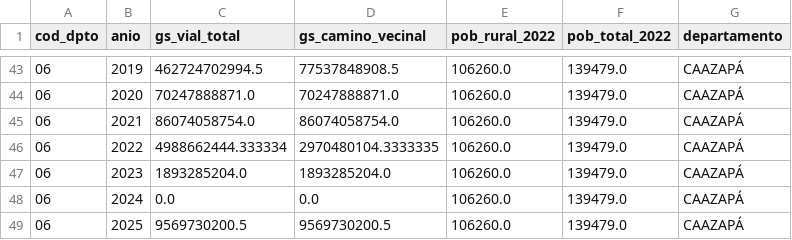
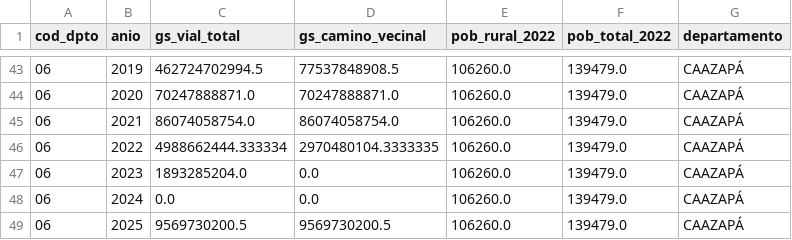
Before and after one commit to ovandofernando-cyber/Infraestructura_caminos, a CSV file: 15_analisis_departamental_did/obras_MOPC_por_departamento_anio.csv, drawn as a sheet; only a part is shown, gaps mark what is left out.

```diff
--- a/15_analisis_departamental_did/obras_MOPC_por_departamento_anio.csv
+++ b/15_analisis_departamental_did/obras_MOPC_por_departamento_anio.csv
@@ -46,3 +46,3 @@
 06,2022,4988662444.333334,2970480104.3333335,106260.0,139479.0,CAAZAPÁ
-06,2023,1893285204.0,1893285204.0,106260.0,139479.0,CAAZAPÁ
+06,2023,1893285204.0,0.0,106260.0,139479.0,CAAZAPÁ
 06,2024,0.0,0.0,106260.0,139479.0,CAAZAPÁ
```
Also changed, not shown: 15_analisis_departamental_did/base_modelo_dpto_area_anio.csv, 15_analisis_departamental_did/obras_viales_MOPC_2018_2025_clasificadas.csv, 33 other files.
